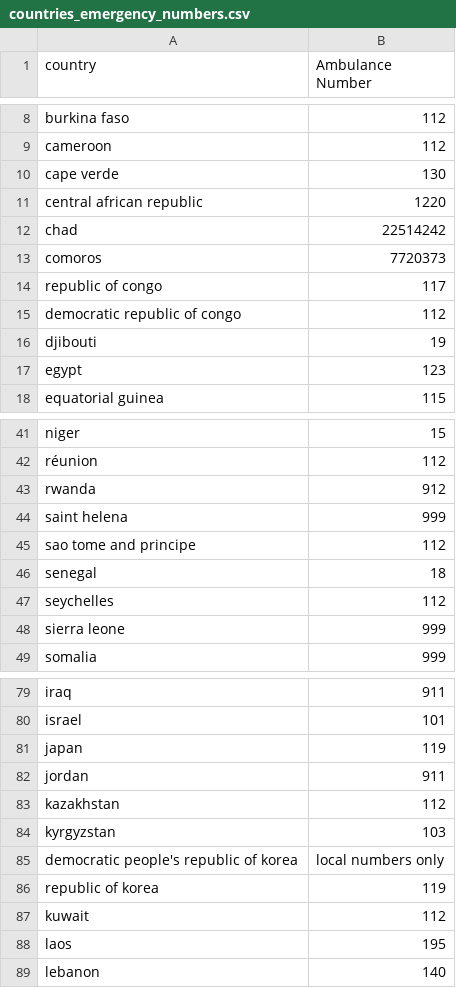
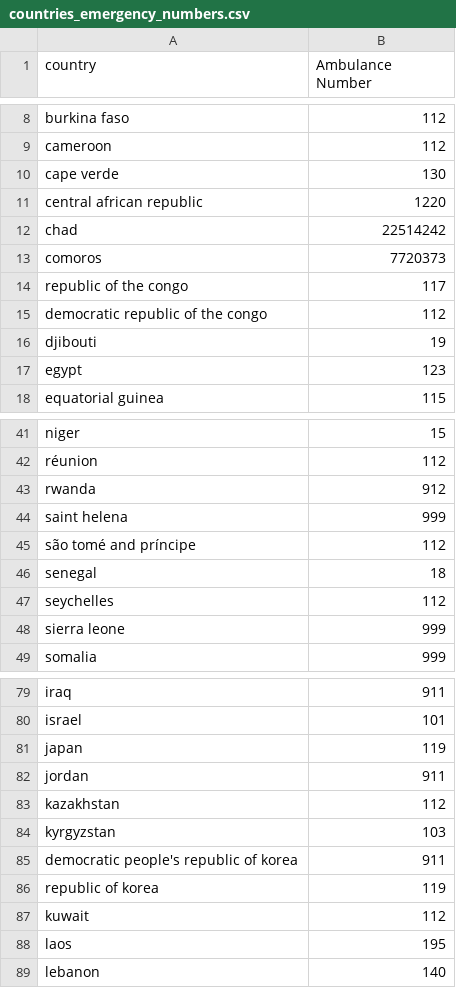
Before and after one commit to H3LP3RS/HELP, a CSV file: app/src/main/res/raw/countries_emergency_numbers.csv, drawn as a sheet; only a part is shown, gaps mark what is left out.

Commit message:
Implement tests for LocalEmergencyCall

```diff
--- a/app/src/main/res/raw/countries_emergency_numbers.csv
+++ b/app/src/main/res/raw/countries_emergency_numbers.csv
@@ -13,4 +13,4 @@ chad,22514242
 comoros,7720373
-republic of congo,117
-democratic republic of congo,112
+republic of the congo,117
+democratic republic of the congo,112
 djibouti,19
@@ -44,3 +44,3 @@ rwanda,912
 saint helena,999
-sao tome and principe,112
+são tomé and príncipe,112
 senegal,18
@@ -84,3 +84,3 @@ kazakhstan,112
 kyrgyzstan,103
-democratic people's republic of korea,local numbers only
+democratic people's republic of korea,911
 republic of korea,119
```
Also changed, not shown: 2 other files.
